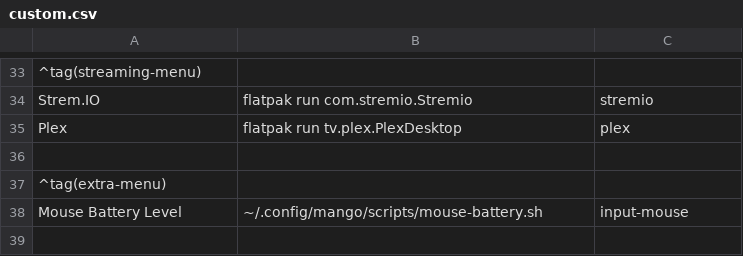
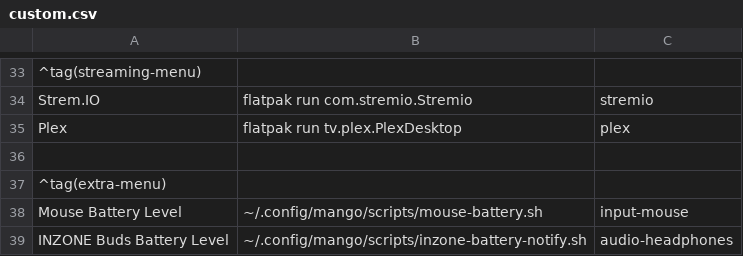
Before and after one commit to renantmagalhaes/workstation, a CSV file: dotfiles/mangowm/jgmenu/custom.csv, drawn as a sheet; only a part is shown, gaps mark what is left out; the diff names each change by its address in the sheet, - before the commit and + after, or states it on an @@ line.

Commit message:
inzone buds showcase

```diff
--- a/dotfiles/mangowm/jgmenu/custom.csv
+++ b/dotfiles/mangowm/jgmenu/custom.csv
+row 39: INZONE Buds Battery Level | ~/.config/mango/scripts/inzone-battery-notify.sh | audio-headphones
```
Also changed, not shown: 16 other files.
